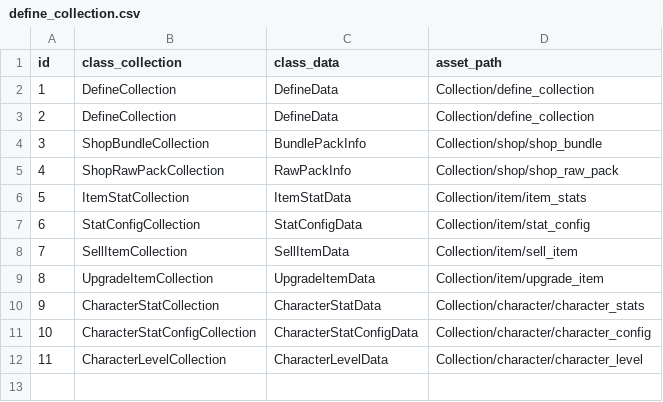
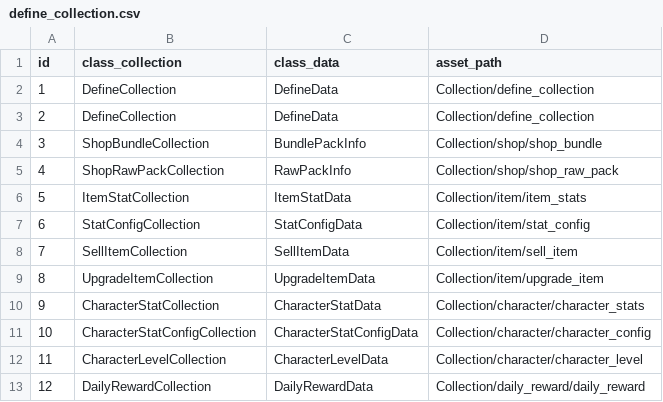
Before and after one commit to bac0264/Z-UIBase, a CSV file: UIBase/Assets/Csv/Collection/define_collection.csv, drawn as a sheet; the diff names each change by its address in the sheet, - before the commit and + after, or states it on an @@ line.

Commit message:
add ui daily reward

```diff
--- a/UIBase/Assets/Csv/Collection/define_collection.csv
+++ b/UIBase/Assets/Csv/Collection/define_collection.csv
+row 13: 12 | DailyRewardCollection | DailyRewardData | Collection/daily_reward/daily_reward
```
Also changed, not shown: 39 other files.
